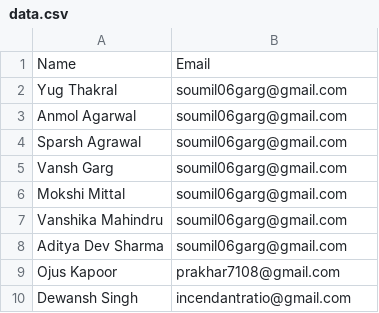
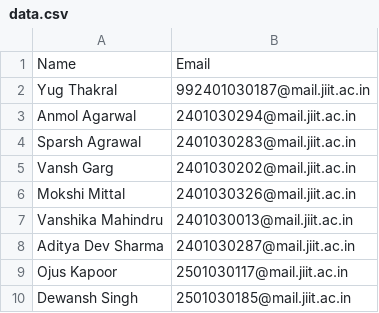
Before and after one commit to Prakhar-Arora-66/Certificate_pipeline, a CSV file: data/data.csv, drawn as a sheet.

Commit message:
data.csv update

```diff
--- a/data/data.csv
+++ b/data/data.csv
@@ -1,10 +1,10 @@
 Name,Email
-Yug Thakral,soumil06garg@gmail.com
-Anmol Agarwal,soumil06garg@gmail.com
-Sparsh Agrawal,soumil06garg@gmail.com
-Vansh Garg,soumil06garg@gmail.com
-Mokshi Mittal,soumil06garg@gmail.com
-Vanshika Mahindru,soumil06garg@gmail.com
-Aditya Dev Sharma,soumil06garg@gmail.com
-Ojus Kapoor,prakhar7108@gmail.com
-Dewansh Singh ,incendantratio@gmail.com
+Yug Thakral,992401030187@mail.jiit.ac.in
+Anmol Agarwal,2401030294@mail.jiit.ac.in
+Sparsh Agrawal,2401030283@mail.jiit.ac.in
+Vansh Garg,2401030202@mail.jiit.ac.in
+Mokshi Mittal,2401030326@mail.jiit.ac.in
+Vanshika Mahindru,2401030013@mail.jiit.ac.in
+Aditya Dev Sharma,2401030287@mail.jiit.ac.in
+Ojus Kapoor,2501030117@mail.jiit.ac.in
+Dewansh Singh ,2501030185@mail.jiit.ac.in
```
